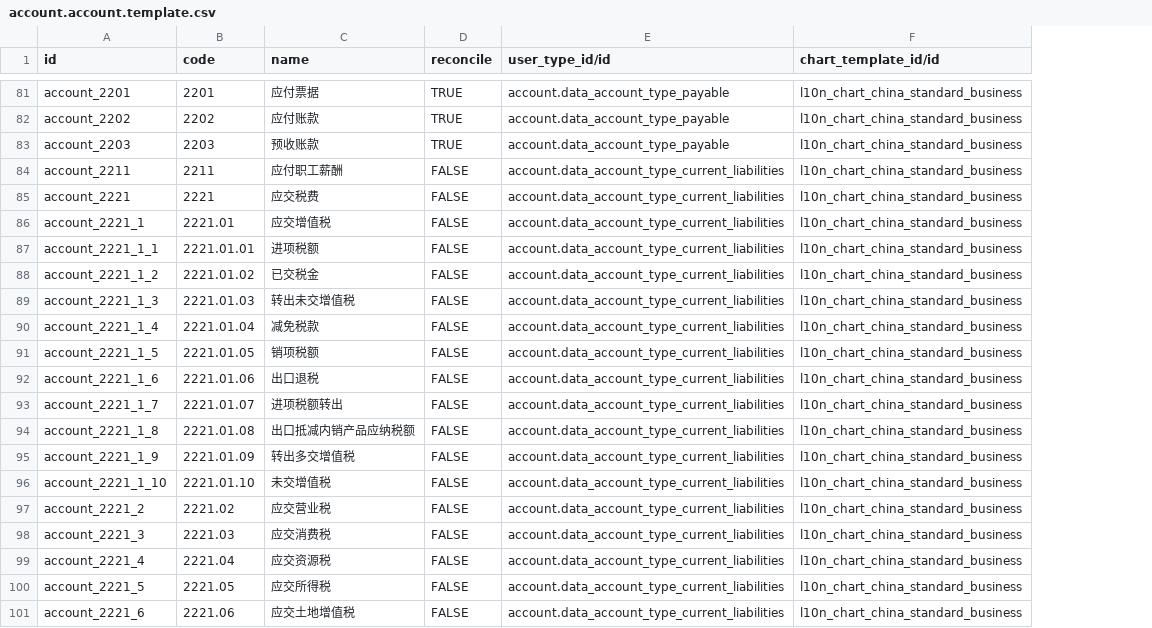
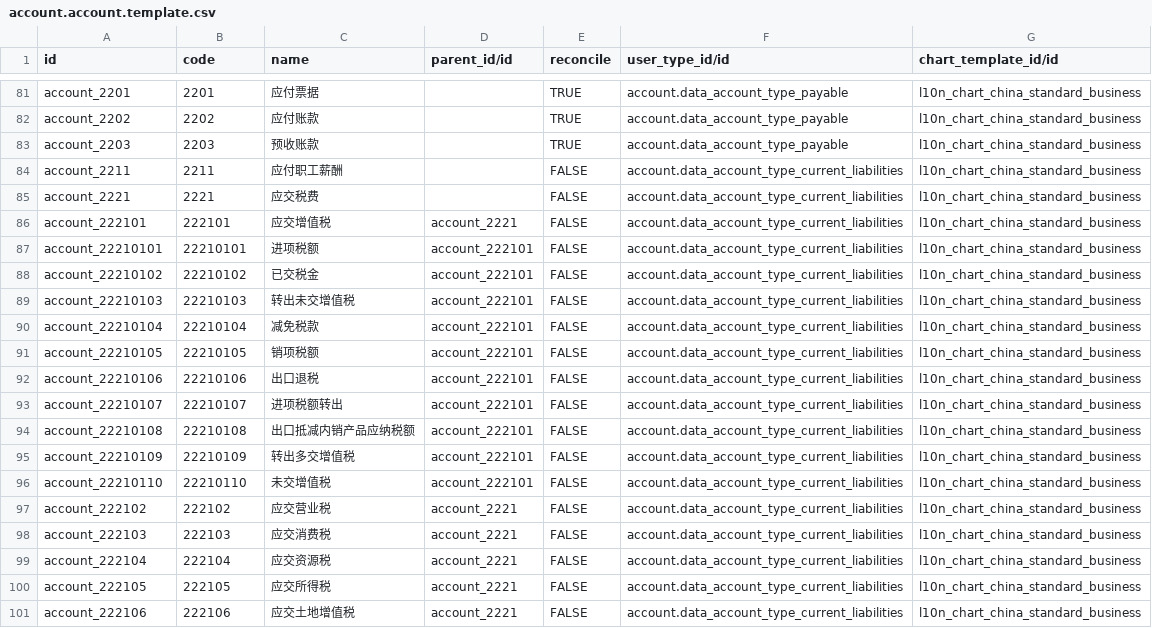
Before and after one commit to chr00tt/l10n_cn_standard, a CSV file: data/account.account.template.csv, drawn as a sheet; only a part is shown, gaps mark what is left out; the diff covers the shown part only; the diff names each change by its address in the sheet, - before the commit and + after, or states it on an @@ line.

Commit message:
[Fix]l10n_cn_standard 和 l10n_cn_ordnance_industry 的科目数据需要设置好上级科目

```diff
--- a/data/account.account.template.csv
+++ b/data/account.account.template.csv
+column D (parent_id/id), rows 86-101: account_2221 | account_222101 | account_222101 | account_222101 | account_222101 | account_222101 | account_222101 | account_222101 | account_222101 | account_222101 | account_222101 | account_2221 | account_2221 | account_2221 | account_2221 | account_2221
-A86 (id): account_2221_1
+A86 (id): account_222101
-B86 (code): 2221.01
+B86 (code): 222101
-A87 (id): account_2221_1_1
+A87 (id): account_22210101
-B87 (code): 2221.01.01
+B87 (code): 22210101
-A88 (id): account_2221_1_2
+A88 (id): account_22210102
-B88 (code): 2221.01.02
+B88 (code): 22210102
-A89 (id): account_2221_1_3
+A89 (id): account_22210103
-B89 (code): 2221.01.03
+B89 (code): 22210103
-A90 (id): account_2221_1_4
+A90 (id): account_22210104
-B90 (code): 2221.01.04
+B90 (code): 22210104
-A91 (id): account_2221_1_5
+A91 (id): account_22210105
-B91 (code): 2221.01.05
+B91 (code): 22210105
-A92 (id): account_2221_1_6
+A92 (id): account_22210106
-B92 (code): 2221.01.06
+B92 (code): 22210106
-A93 (id): account_2221_1_7
+A93 (id): account_22210107
-B93 (code): 2221.01.07
+B93 (code): 22210107
-A94 (id): account_2221_1_8
+A94 (id): account_22210108
-B94 (code): 2221.01.08
+B94 (code): 22210108
-A95 (id): account_2221_1_9
+A95 (id): account_22210109
-B95 (code): 2221.01.09
+B95 (code): 22210109
-A96 (id): account_2221_1_10
+A96 (id): account_22210110
-B96 (code): 2221.01.10
+B96 (code): 22210110
-A97 (id): account_2221_2
+A97 (id): account_222102
-B97 (code): 2221.02
+B97 (code): 222102
-A98 (id): account_2221_3
+A98 (id): account_222103
-B98 (code): 2221.03
+B98 (code): 222103
-A99 (id): account_2221_4
+A99 (id): account_222104
-B99 (code): 2221.04
+B99 (code): 222104
-A100 (id): account_2221_5
+A100 (id): account_222105
-B100 (code): 2221.05
+B100 (code): 222105
-A101 (id): account_2221_6
+A101 (id): account_222106
-B101 (code): 2221.06
+B101 (code): 222106
```
Also changed, not shown: 10 edited cells elsewhere in this file.
